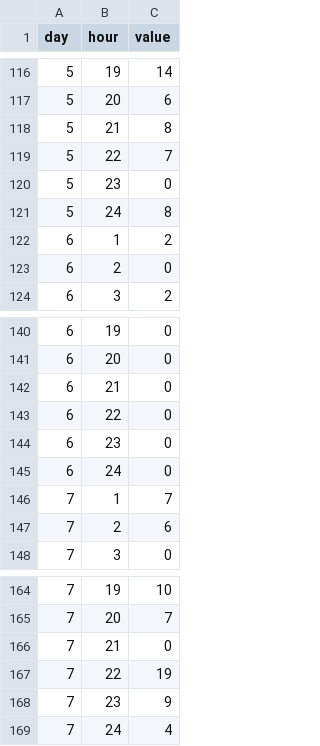
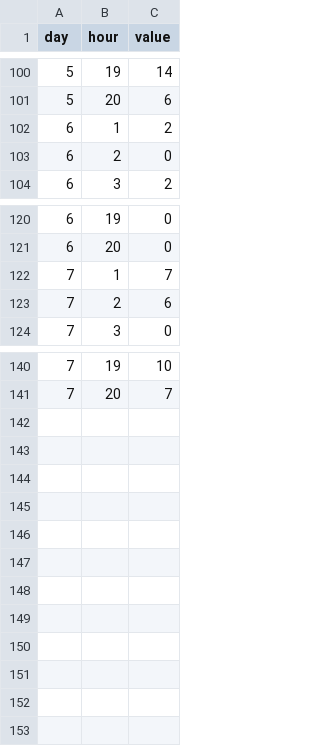
Before and after one commit to newhavenrc/nhrc2, a TSV file: partials/data_heatmap.tsv (was data.tsv), drawn as a sheet; only a part is shown, gaps mark what is left out; the diff covers the shown part only.

```diff
--- a/data.tsv
+++ b/partials/data_heatmap.tsv
@@ -117,6 +101,2 @@ day	hour	value
 5	20	6
-5	21	8
-5	22	7
-5	23	0
-5	24	8
 6	1	2
@@ -141,6 +121,2 @@ day	hour	value
 6	20	0
-6	21	0
-6	22	0
-6	23	0
-6	24	0
 7	1	7
@@ -165,5 +141 @@ day	hour	value
 7	20	7
-7	21	0
-7	22	19
-7	23	9
-7	24	4
```
Also changed, not shown: 16 removed rows elsewhere in this file, 1 other file.
